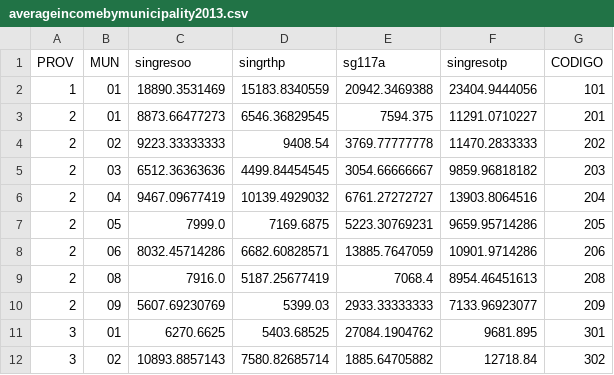
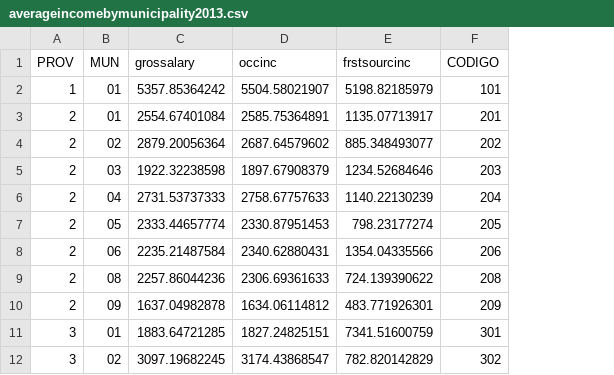
Before and after one commit to jaysayre/cafta-dr, a CSV file: Output/averageincomebymunicipality2013.csv, drawn as a sheet; only a part is shown; removed rows and columns are numbered as before the commit, all else as after; the diff names each change by its address in the sheet, - before the commit and + after, or states it on an @@ line.

```diff
--- a/Output/averageincomebymunicipality2013.csv
+++ b/Output/averageincomebymunicipality2013.csv
-column C (singresoo), rows 2-12: 18890.3531469 | 8873.66477273 | 9223.33333333 | 6512.36363636 | 9467.09677419 | 7999.0 | 8032.45714286 | 7916.0 | 5607.69230769 | 6270.6625 | 10893.8857143
-column D (singrthp), rows 2-12: 15183.8340559 | 6546.36829545 | 9408.54 | 4499.84454545 | 10139.4929032 | 7169.6875 | 6682.60828571 | 5187.25677419 | 5399.03 | 5403.68525 | 7580.82685714
-column E (sg117a), rows 2-12: 20942.3469388 | 7594.375 | 3769.77777778 | 3054.66666667 | 6761.27272727 | 5223.30769231 | 13885.7647059 | 7068.4 | 2933.33333333 | 27084.1904762 | 1885.64705882
-column F (singresotp), rows 2-12: 23404.9444056 | 11291.0710227 | 11470.2833333 | 9859.96818182 | 13903.8064516 | 9659.95714286 | 10901.9714286 | 8954.46451613 | 7133.96923077 | 9681.895 | 12718.84
+column C (grossalary), rows 2-12: 5357.85364242 | 2554.67401084 | 2879.20056364 | 1922.32238598 | 2731.53737333 | 2333.44657774 | 2235.21487584 | 2257.86044236 | 1637.04982878 | 1883.64721285 | 3097.19682245
+column D (occinc), rows 2-12: 5504.58021907 | 2585.75364891 | 2687.64579602 | 1897.67908379 | 2758.67757633 | 2330.87951453 | 2340.62880431 | 2306.69361633 | 1634.06114812 | 1827.24825151 | 3174.43868547
+column E (frstsourcinc), rows 2-12: 5198.82185979 | 1135.07713917 | 885.348493077 | 1234.52684646 | 1140.22130239 | 798.23177274 | 1354.04335566 | 724.139390622 | 483.771926301 | 7341.51600759 | 782.820142829
```
Also changed, not shown: Output/averageincomebymunicipality2002.csv, Output/mun_level_isic4dig_DATASET.csv, 15 other files.
